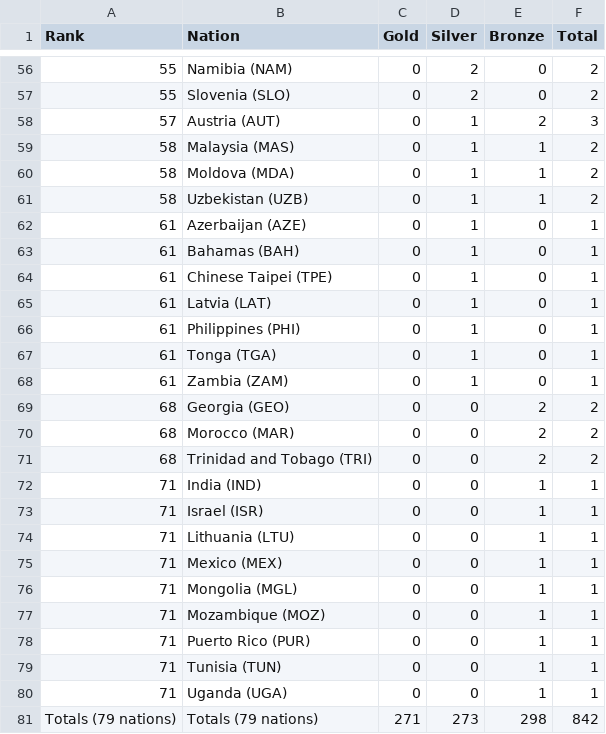
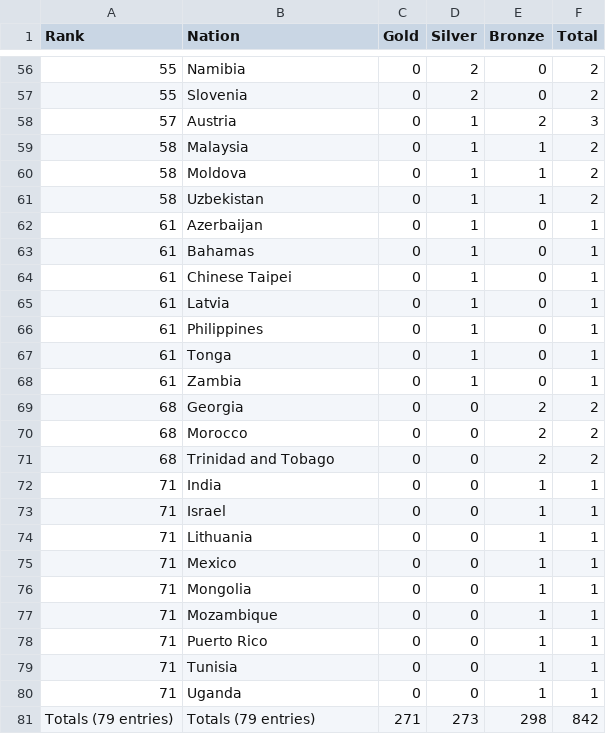
Before and after one commit to Ziga12341/padnas-data-science-udemy-course, a CSV file: src/the_complete_pandas_bootcamp_2024_data_science_with_python/Course_Materials_ALL/Course_Materials_Part2/Video_Lecture_NBs/wik_1996.csv, drawn as a sheet; only a part is shown, gaps mark what is left out; the diff covers the shown part only.

```diff
--- a/src/the_complete_pandas_bootcamp_2024_data_science_with_python/Course_Materials_ALL/Course_Materials_Part2/Video_Lecture_NBs/wik_1996.csv
+++ b/src/the_complete_pandas_bootcamp_2024_data_science_with_python/Course_Materials_ALL/Course_Materials_Part2/Video_Lecture_NBs/wik_1996.csv
@@ -56,26 +56,26 @@ Rank,Nation,Gold,Silver,Bronze,Total
-55,Namibia (NAM),0,2,0,2
-55,Slovenia (SLO),0,2,0,2
-57,Austria (AUT),0,1,2,3
-58,Malaysia (MAS),0,1,1,2
-58,Moldova (MDA),0,1,1,2
-58,Uzbekistan (UZB),0,1,1,2
-61,Azerbaijan (AZE),0,1,0,1
-61,Bahamas (BAH),0,1,0,1
-61,Chinese Taipei (TPE),0,1,0,1
-61,Latvia (LAT),0,1,0,1
-61,Philippines (PHI),0,1,0,1
-61,Tonga (TGA),0,1,0,1
-61,Zambia (ZAM),0,1,0,1
-68,Georgia (GEO),0,0,2,2
-68,Morocco (MAR),0,0,2,2
-68,Trinidad and Tobago (TRI),0,0,2,2
-71,India (IND),0,0,1,1
-71,Israel (ISR),0,0,1,1
-71,Lithuania (LTU),0,0,1,1
-71,Mexico (MEX),0,0,1,1
-71,Mongolia (MGL),0,0,1,1
-71,Mozambique (MOZ),0,0,1,1
-71,Puerto Rico (PUR),0,0,1,1
-71,Tunisia (TUN),0,0,1,1
-71,Uganda (UGA),0,0,1,1
-Totals (79 nations),Totals (79 nations),271,273,298,842
+55,Namibia,0,2,0,2
+55,Slovenia,0,2,0,2
+57,Austria,0,1,2,3
+58,Malaysia,0,1,1,2
+58,Moldova,0,1,1,2
+58,Uzbekistan,0,1,1,2
+61,Azerbaijan,0,1,0,1
+61,Bahamas,0,1,0,1
+61,Chinese Taipei,0,1,0,1
+61,Latvia,0,1,0,1
+61,Philippines,0,1,0,1
+61,Tonga,0,1,0,1
+61,Zambia,0,1,0,1
+68,Georgia,0,0,2,2
+68,Morocco,0,0,2,2
+68,Trinidad and Tobago,0,0,2,2
+71,India,0,0,1,1
+71,Israel,0,0,1,1
+71,Lithuania,0,0,1,1
+71,Mexico,0,0,1,1
+71,Mongolia,0,0,1,1
+71,Mozambique,0,0,1,1
+71,Puerto Rico,0,0,1,1
+71,Tunisia,0,0,1,1
+71,Uganda,0,0,1,1
+Totals (79 entries),Totals (79 entries),271,273,298,842
```
Also changed, not shown: 54 edited cells elsewhere in this file, src/the_complete_pandas_bootcamp_2024_data_science_with_python/Course_Materials_ALL/Course_Materials_Part2/Coding_Exercises/cars_clean.csv, src/the_complete_pandas_bootcamp_2024_data_science_with_python/Course_Materials_ALL/Course_Materials_Part2/Video_Lecture_NBs/titanic_clean.csv, 10 other files.
